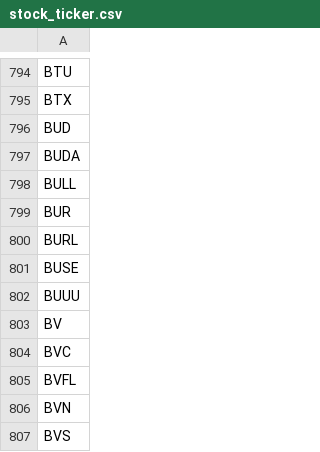
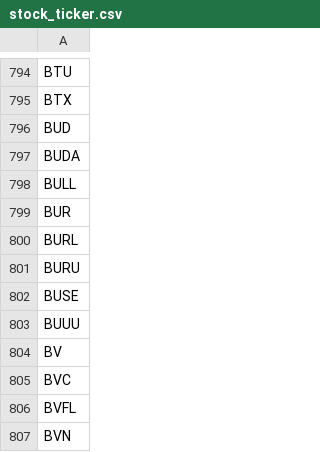
Before and after one commit to tu1258/Stock-Screener, a CSV file: stock_ticker.csv, drawn as a sheet; only a part is shown, gaps mark what is left out; the shorter side is filled out with more unchanged rows; the diff names each change by its address in the sheet, - before the commit and + after, or states it on an @@ line.

```diff
--- a/stock_ticker.csv
+++ b/stock_ticker.csv
+row 801: BURU
```
Also changed, not shown: industry_rs.csv, stock_rs.csv.
